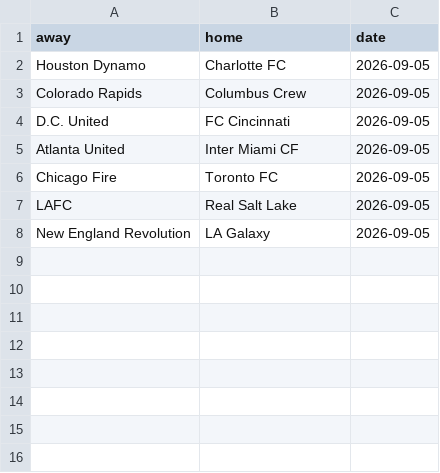
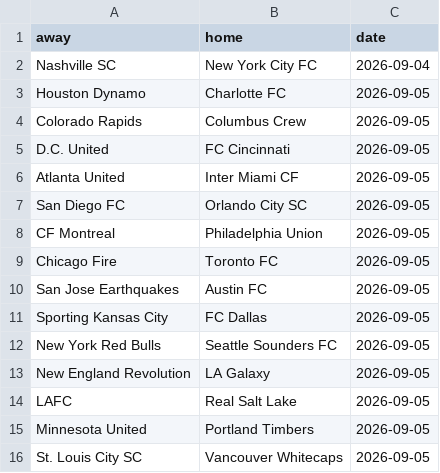
Before and after one commit to LocalLogicManagers/Sports, a CSV file: maintenance/data/mls_fixtures.csv, drawn as a sheet.

```diff
--- a/maintenance/data/mls_fixtures.csv
+++ b/maintenance/data/mls_fixtures.csv
@@ -1,2 +1,3 @@
 away,home,date
+Nashville SC,New York City FC,2026-09-04
 Houston Dynamo,Charlotte FC,2026-09-05
@@ -5,4 +6,11 @@ D.C. United,FC Cincinnati,2026-09-05
 Atlanta United,Inter Miami CF,2026-09-05
+San Diego FC,Orlando City SC,2026-09-05
+CF Montreal,Philadelphia Union,2026-09-05
 Chicago Fire,Toronto FC,2026-09-05
+San Jose Earthquakes,Austin FC,2026-09-05
+Sporting Kansas City,FC Dallas,2026-09-05
+New York Red Bulls,Seattle Sounders FC,2026-09-05
+New England Revolution,LA Galaxy,2026-09-05
 LAFC,Real Salt Lake,2026-09-05
-New England Revolution,LA Galaxy,2026-09-05
+Minnesota United,Portland Timbers,2026-09-05
+St. Louis City SC,Vancouver Whitecaps,2026-09-05
```
Also changed, not shown: maintenance/data/epl_fixtures.csv, maintenance/data/mlb_2026_standings.csv, 9 other files.
